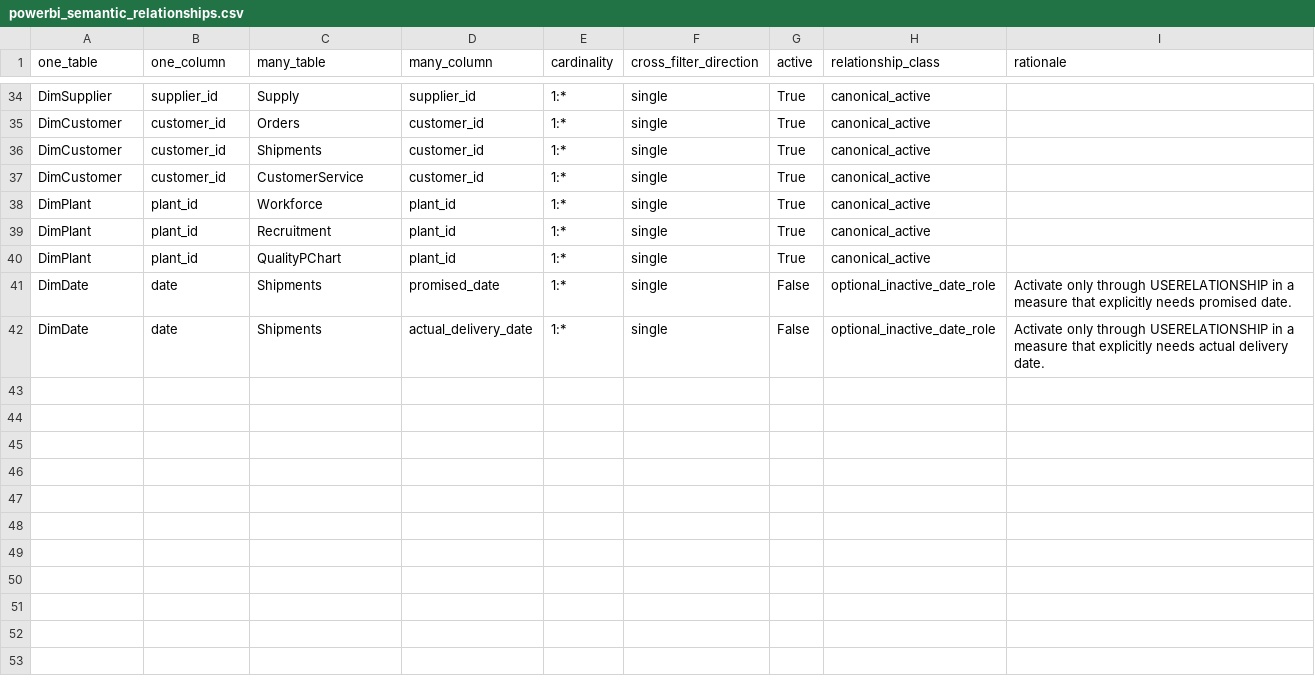
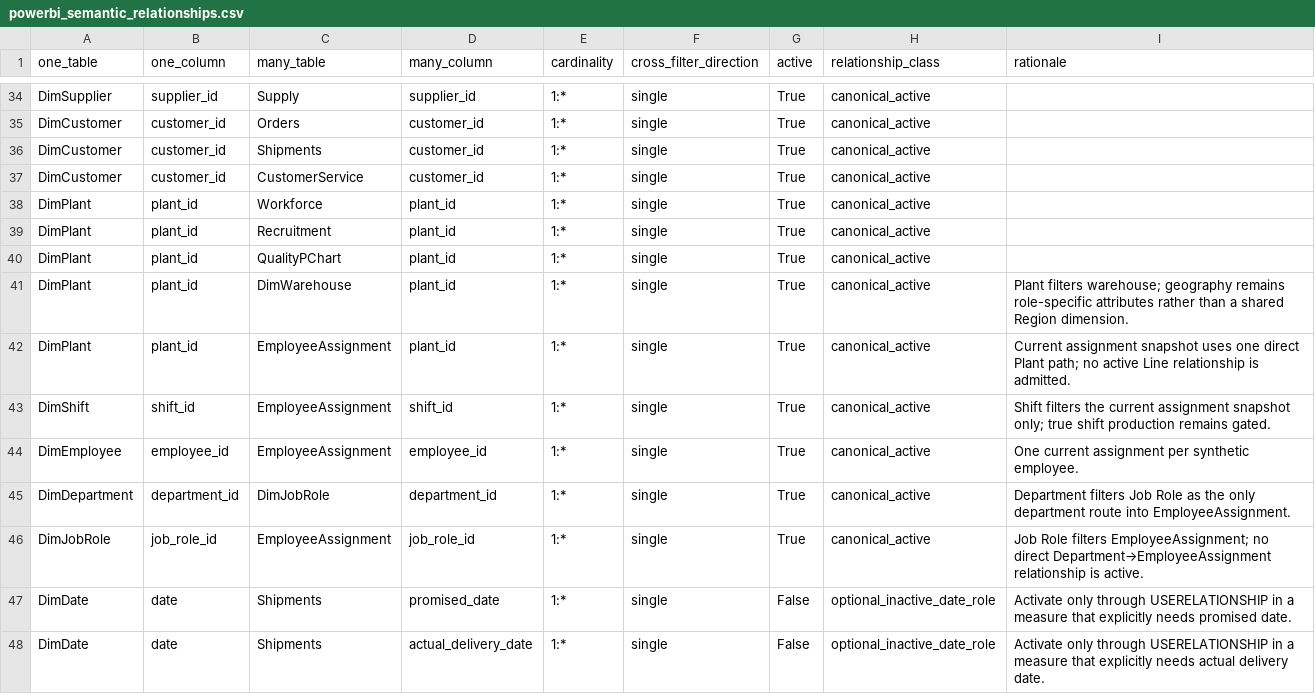
Before and after one commit to DzEse/MEDNEXUS, a CSV file: artifacts/validation/powerbi_semantic_relationships.csv, drawn as a sheet; only a part is shown, gaps mark what is left out.

```diff
--- a/artifacts/validation/powerbi_semantic_relationships.csv
+++ b/artifacts/validation/powerbi_semantic_relationships.csv
@@ -40,2 +40,8 @@ DimPlant,plant_id,Recruitment,plant_id,1:*,single,True,canonical_active,
 DimPlant,plant_id,QualityPChart,plant_id,1:*,single,True,canonical_active,
+DimPlant,plant_id,DimWarehouse,plant_id,1:*,single,True,canonical_active,Plant filters warehouse; geography remains role-specific attributes rather than a shared Region dimension.
+DimPlant,plant_id,EmployeeAssignment,plant_id,1:*,single,True,canonical_active,Current assignment snapshot uses one direct Plant path; no active Line relationship is admitted.
+DimShift,shift_id,EmployeeAssignment,shift_id,1:*,single,True,canonical_active,Shift filters the current assignment snapshot only; true shift production remains gated.
+DimEmployee,employee_id,EmployeeAssignment,employee_id,1:*,single,True,canonical_active,One current assignment per synthetic employee.
+DimDepartment,department_id,DimJobRole,department_id,1:*,single,True,canonical_active,Department filters Job Role as the only department route into EmployeeAssignment.
+DimJobRole,job_role_id,EmployeeAssignment,job_role_id,1:*,single,True,canonical_active,Job Role filters EmployeeAssignment; no direct Department→EmployeeAssignment relationship is active.
 DimDate,date,Shipments,promised_date,1:*,single,False,optional_inactive_date_role,Activate only through USERELATIONSHIP in a measure that explicitly needs promised date.
```
Also changed, not shown: artifacts/validation/data_dictionary.csv, artifacts/validation/powerbi_table_roles.csv, 5 other files.
